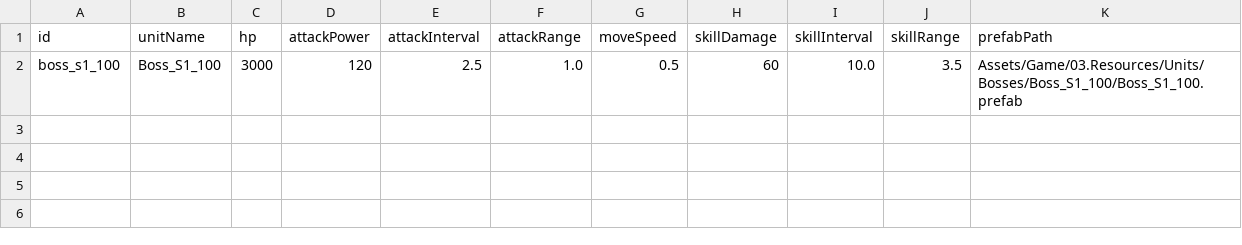
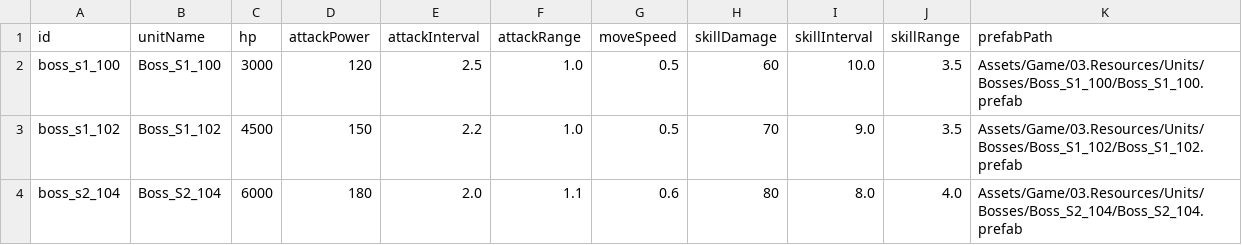
Before and after one commit to Jeonhyeongwoo1/fd_defense_client, a CSV file: Assets/Game/03.Resources/Data/Sheets/BossData.csv, drawn as a sheet.

```diff
--- a/Assets/Game/03.Resources/Data/Sheets/BossData.csv
+++ b/Assets/Game/03.Resources/Data/Sheets/BossData.csv
@@ -2 +2,3 @@ id,unitName,hp,attackPower,attackInterval,attackRange,moveSpeed,skillDamage,skil
 boss_s1_100,Boss_S1_100,3000,120,2.5,1.0,0.5,60,10.0,3.5,Assets/Game/03.Resources/Units/Bosses/Boss_S1_100/Boss_S1_100.prefab
+boss_s1_102,Boss_S1_102,4500,150,2.2,1.0,0.5,70,9.0,3.5,Assets/Game/03.Resources/Units/Bosses/Boss_S1_102/Boss_S1_102.prefab
+boss_s2_104,Boss_S2_104,6000,180,2.0,1.1,0.6,80,8.0,4.0,Assets/Game/03.Resources/Units/Bosses/Boss_S2_104/Boss_S2_104.prefab
```
Also changed, not shown: Assets/Game/03.Resources/Data/Sheets/WaveData.csv, 35 other files.
